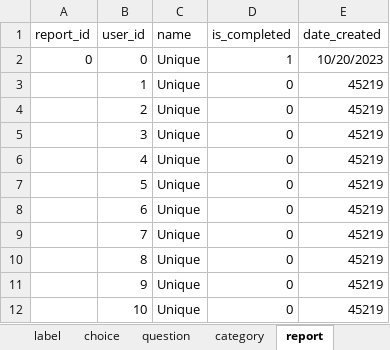
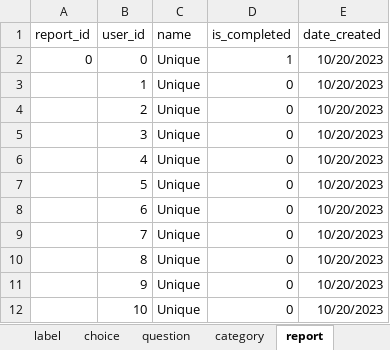
Before and after one commit to je-bert/e-barometre, an Excel workbook: flask-app/seeds.xlsx, sheet report, drawn as a sheet; values as stored, in another font and other column widths than the file's, no borders; table styles not drawn; the diff names each change by its address in the sheet, - before the commit and + after, or states it on an @@ line.

Commit message:
fix excel seed

```diff
--- a/flask-app/seeds.xlsx (sheet report)
+++ b/flask-app/seeds.xlsx (sheet report)
-E3:E12 (date_created): 45219
+E3:E12 (date_created): 10/20/2023
```
